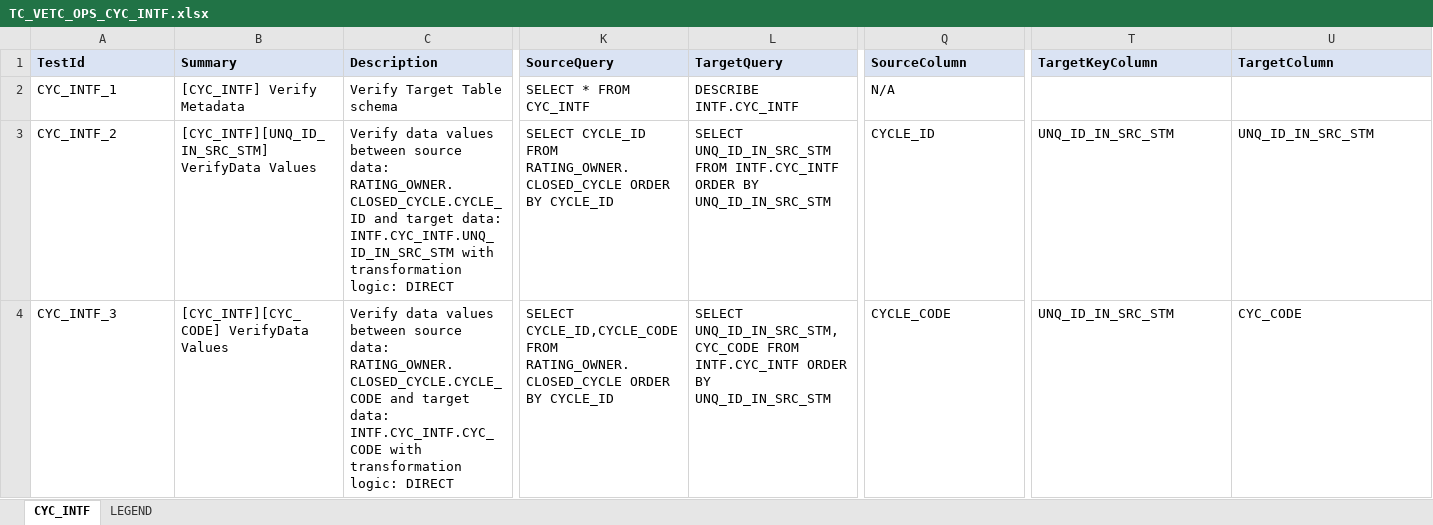
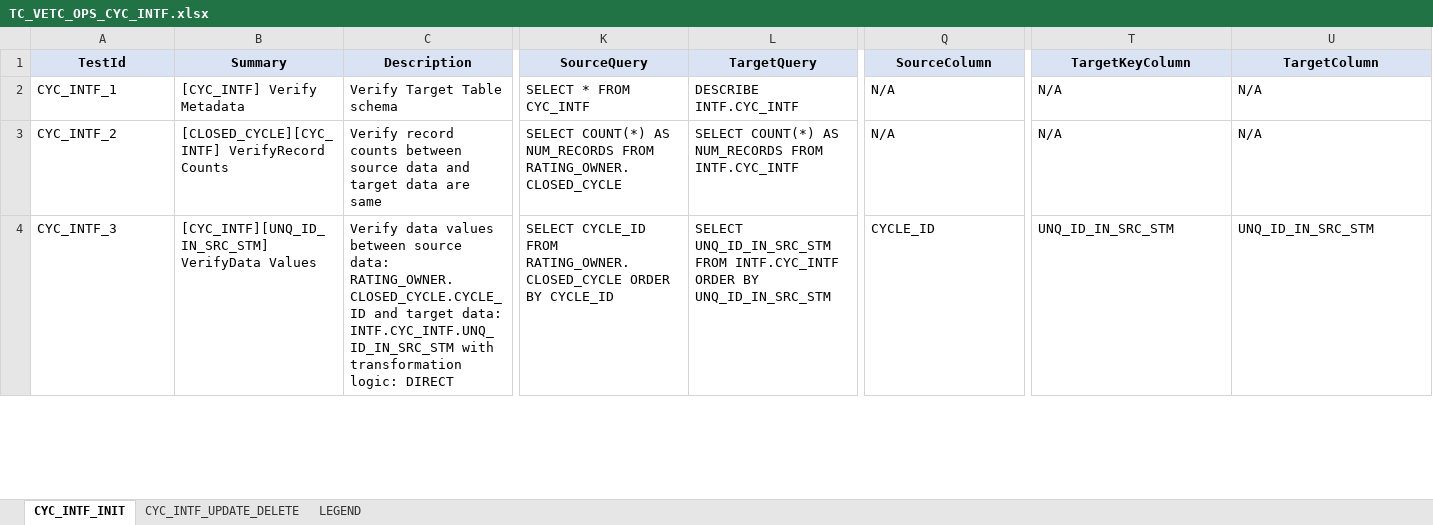
Before and after one commit to ptquynh/data-etl-reconcilation, an Excel workbook: src/main/resources/input-excel-file/test-cases/TC_VETC_OPS_CYC_INTF.xlsx, sheet CYC_INTF_INIT, drawn as a sheet; only a part is shown, gaps mark what is left out; values as stored, in another font and other column widths than the file's, no borders; conditional formats not drawn; the diff covers the shown part only; the diff names each change by its address in the sheet, - before the commit and + after, or states it on an @@ line.

Commit message:
DP-601: CYC_INTF gererate test script

```diff
--- a/src/main/resources/input-excel-file/test-cases/TC_VETC_OPS_CYC_INTF.xlsx (sheet CYC_INTF_INIT)
+++ b/src/main/resources/input-excel-file/test-cases/TC_VETC_OPS_CYC_INTF.xlsx (sheet CYC_INTF_INIT)
-sheet tab: CYC_INTF
+sheet tab: CYC_INTF_INIT
+sheet tab: CYC_INTF_UPDATE_DELETE
-A1:U1 alignment: left
+A1:U1 alignment: center
-T2 (TargetKeyColumn): (empty)
+T2 (TargetKeyColumn): N/A
-U2 (TargetColumn): (empty)
+U2 (TargetColumn): N/A
-B3 (Summary): [CYC_INTF][UNQ_ID_IN_SRC_STM] VerifyData Values
+B3 (Summary): [CLOSED_CYCLE][CYC_INTF] VerifyRecord Counts
-C3 (Description): Verify data values between source data: RATING_OWNER.CLOSED_CYCLE.CYCLE_ID and target data: INTF.CYC_INTF.UNQ_ID_IN_SRC_STM with transformation logic: DIRECT
+C3 (Description): Verify record counts between source data and target data are same
-K3 (SourceQuery): SELECT CYCLE_ID FROM RATING_OWNER.CLOSED_CYCLE ORDER BY CYCLE_ID
+K3 (SourceQuery): SELECT COUNT(*) AS NUM_RECORDS FROM RATING_OWNER.CLOSED_CYCLE
-L3 (TargetQuery): SELECT UNQ_ID_IN_SRC_STM FROM INTF.CYC_INTF ORDER BY UNQ_ID_IN_SRC_STM
+L3 (TargetQuery): SELECT COUNT(*) AS NUM_RECORDS FROM INTF.CYC_INTF
-Q3 (SourceColumn): CYCLE_ID
+Q3 (SourceColumn): N/A
-T3 (TargetKeyColumn): UNQ_ID_IN_SRC_STM
+T3 (TargetKeyColumn): N/A
-U3 (TargetColumn): UNQ_ID_IN_SRC_STM
+U3 (TargetColumn): N/A
-B4 (Summary): [CYC_INTF][CYC_CODE] VerifyData Values
+B4 (Summary): [CYC_INTF][UNQ_ID_IN_SRC_STM] VerifyData Values
-C4 (Description): …source data: RATING_OWNER.CLOSED_CYCLE.CYCLE_CODE and target data: INTF.CYC_INTF.CYC_CODE with transformation…
+C4 (Description): …source data: RATING_OWNER.CLOSED_CYCLE.CYCLE_ID and target data: INTF.CYC_INTF.UNQ_ID_IN_SRC_STM with transformation…
-K4 (SourceQuery): SELECT CYCLE_ID,CYCLE_CODE FROM RATING_OWNER.CLOSED_CYCLE…
+K4 (SourceQuery): SELECT CYCLE_ID FROM RATING_OWNER.CLOSED_CYCLE…
-L4 (TargetQuery): SELECT UNQ_ID_IN_SRC_STM,CYC_CODE FROM INTF.CYC_INTF…
+L4 (TargetQuery): SELECT UNQ_ID_IN_SRC_STM FROM INTF.CYC_INTF…
-Q4 (SourceColumn): CYCLE_CODE
+Q4 (SourceColumn): CYCLE_ID
-U4 (TargetColumn): CYC_CODE
+U4 (TargetColumn): UNQ_ID_IN_SRC_STM
```
Also changed, not shown: 16 added rows, 78 edited cells and cell formats elsewhere in this sheet, 17 other files.
